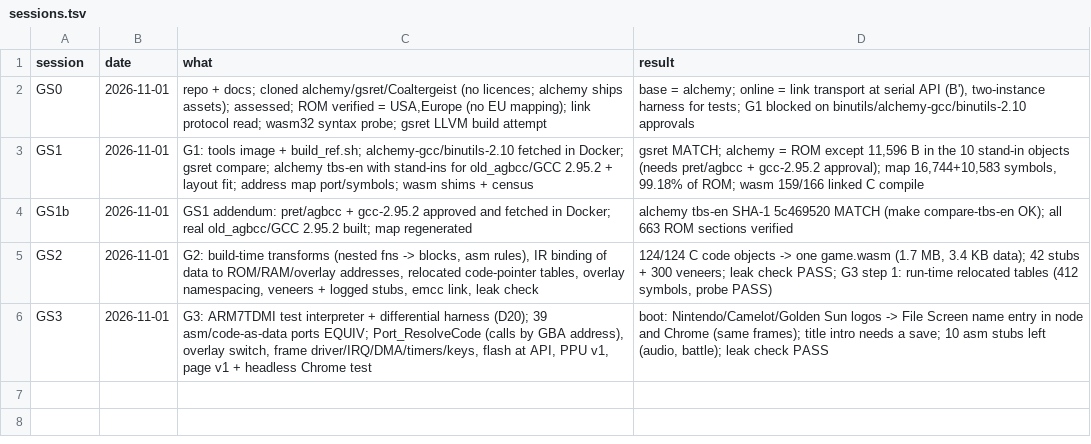
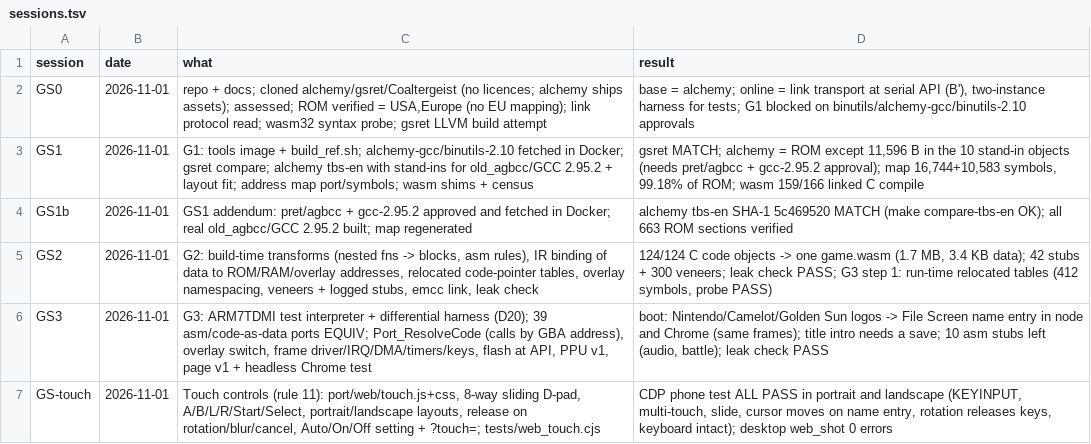
Before and after one commit to Sorikairox/golden-sun, a TSV file: docs/progress/sessions.tsv, drawn as a sheet.

```diff
--- a/docs/progress/sessions.tsv
+++ b/docs/progress/sessions.tsv
@@ -6 +6,2 @@ GS2	2026-11-01	G2: build-time transforms (nested fns -> blocks, asm rules), IR b
 GS3	2026-11-01	G3: ARM7TDMI test interpreter + differential harness (D20); 39 asm/code-as-data ports EQUIV; Port_ResolveCode (calls by GBA address), overlay switch, frame driver/IRQ/DMA/timers/keys, flash at API, PPU v1, page v1 + headless Chrome test	boot: Nintendo/Camelot/Golden Sun logos -> File Screen name entry in node and Chrome (same frames); title intro needs a save; 10 asm stubs left (audio, battle); leak check PASS
+GS-touch	2026-11-01	Touch controls (rule 11): port/web/touch.js+css, 8-way sliding D-pad, A/B/L/R/Start/Select, portrait/landscape layouts, release on rotation/blur/cancel, Auto/On/Off setting + ?touch=; tests/web_touch.cjs	CDP phone test ALL PASS in portrait and landscape (KEYINPUT, multi-touch, slide, cursor moves on name entry, rotation releases keys, keyboard intact); desktop web_shot 0 errors
```
Also changed, not shown: 1 other file.
